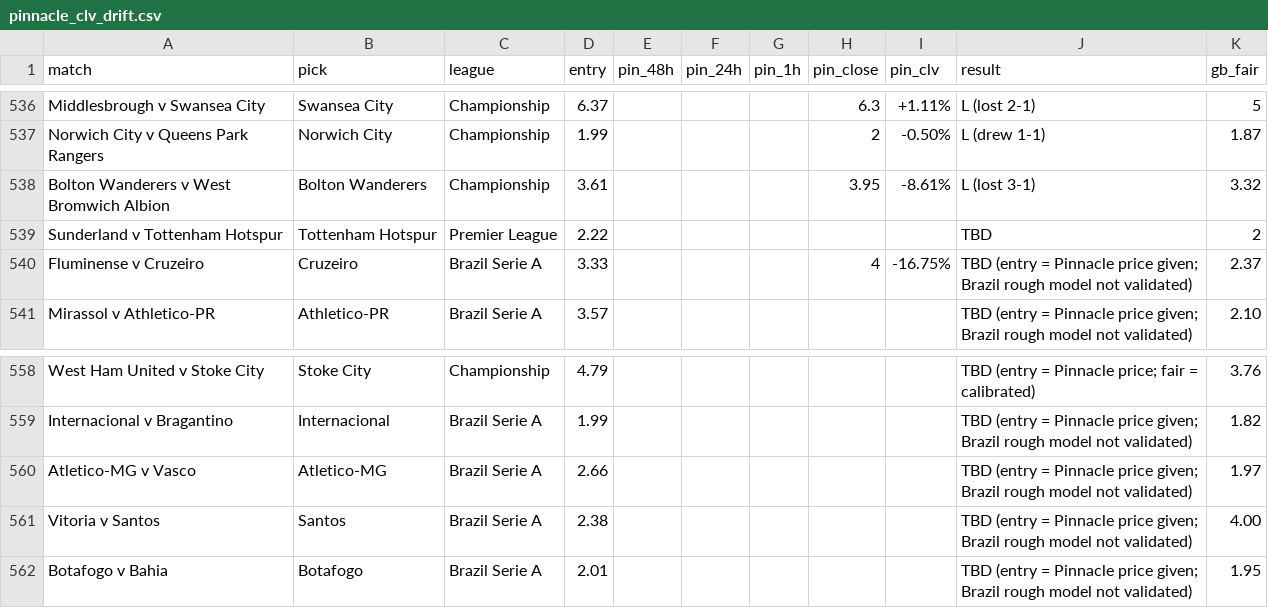
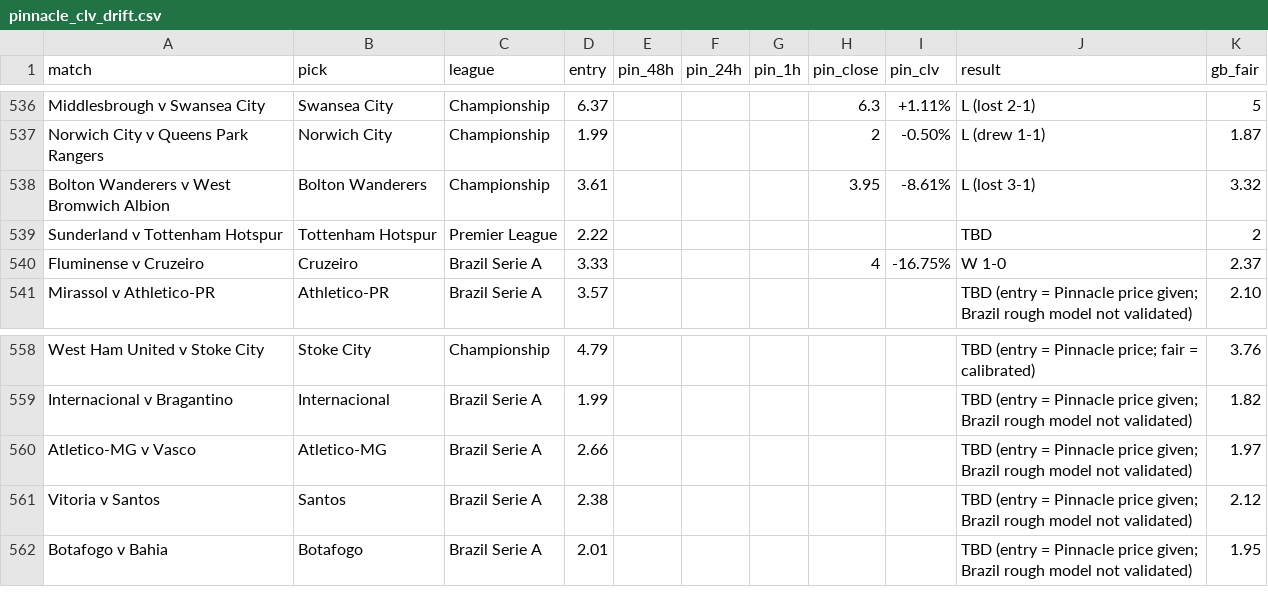
Before and after one commit to Rodzzinho/gamebreaker-clv-proof, a CSV file: pinnacle_clv_drift.csv, drawn as a sheet; only a part is shown, gaps mark what is left out.

```diff
--- a/pinnacle_clv_drift.csv
+++ b/pinnacle_clv_drift.csv
@@ -539,3 +539,3 @@ Bolton Wanderers v West Bromwich Albion,Bolton Wanderers,Championship,3.61,,,,3.
 Sunderland v Tottenham Hotspur,Tottenham Hotspur,Premier League,2.22,,,,,,TBD,2
-Fluminense v Cruzeiro,Cruzeiro,Brazil Serie A,3.33,,,,4,-16.75%,TBD (entry = Pinnacle price given; Brazil rough model not validated),2.37
+Fluminense v Cruzeiro,Cruzeiro,Brazil Serie A,3.33,,,,4,-16.75%,W 1-0,2.37
 Mirassol v Athletico-PR,Athletico-PR,Brazil Serie A,3.57,,,,,,TBD (entry = Pinnacle price given; Brazil rough model not validated),2.10
@@ -560,3 +560,3 @@ Internacional v Bragantino,Internacional,Brazil Serie A,1.99,,,,,,TBD (entry = P
 Atletico-MG v Vasco,Atletico-MG,Brazil Serie A,2.66,,,,,,TBD (entry = Pinnacle price given; Brazil rough model not validated),1.97
-Vitoria v Santos,Santos,Brazil Serie A,2.38,,,,,,TBD (entry = Pinnacle price given; Brazil rough model not validated),4.00
+Vitoria v Santos,Santos,Brazil Serie A,2.38,,,,,,TBD (entry = Pinnacle price given; Brazil rough model not validated),2.12
 Botafogo v Bahia,Botafogo,Brazil Serie A,2.01,,,,,,TBD (entry = Pinnacle price given; Brazil rough model not validated),1.95
```
